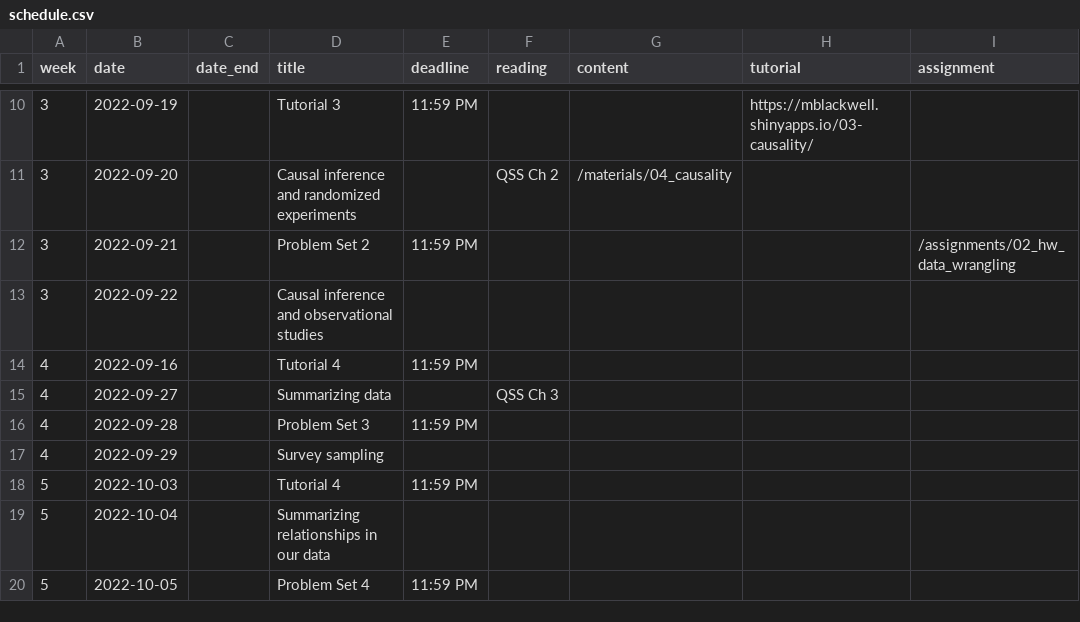
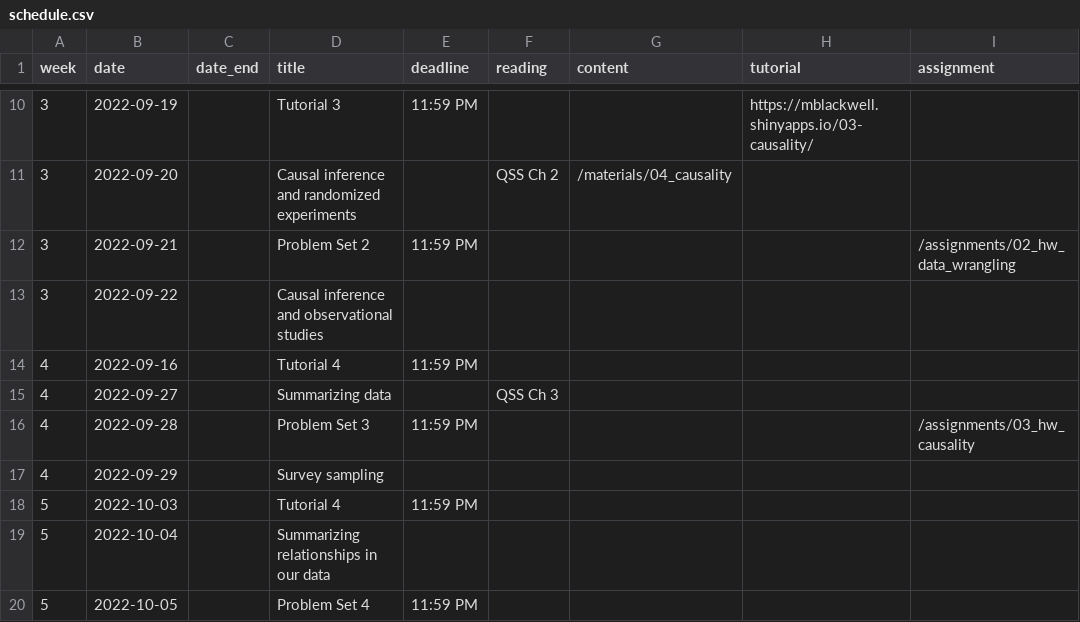
Before and after one commit to mattblackwell/gov50-f22-site, a CSV file: data/schedule.csv, drawn as a sheet; only a part is shown, gaps mark what is left out.

```diff
--- a/data/schedule.csv
+++ b/data/schedule.csv
@@ -15,3 +15,3 @@
 4,2022-09-27,,Summarizing data,,QSS Ch 3,,,
-4,2022-09-28,,Problem Set 3,11:59 PM,,,,
+4,2022-09-28,,Problem Set 3,11:59 PM,,,,/assignments/03_hw_causality
 4,2022-09-29,,Survey sampling,,,,,
```
Also changed, not shown: 15 other files.
